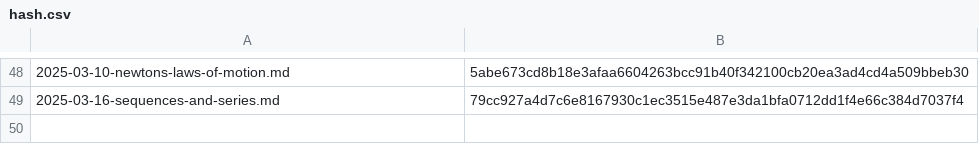
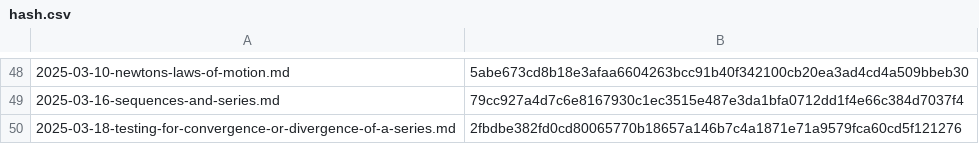
Before and after one commit to yunseo-kim/yunseo-kim.github.io, a CSV file: tools/hash.csv, drawn as a sheet; only a part is shown, gaps mark what is left out.

Commit message:
Create testing-for-convergence-or-divergence-of-a-series.md

```diff
--- a/tools/hash.csv
+++ b/tools/hash.csv
@@ -49 +49,2 @@
 2025-03-16-sequences-and-series.md,79cc927a4d7c6e8167930c1ec3515e487e3da1bfa0712dd1f4e66c384d7037f4
+2025-03-18-testing-for-convergence-or-divergence-of-a-series.md,2fbdbe382fd0cd80065770b18657a146b7c4a1871e71a9579fca60cd5f121276
```
Also changed, not shown: 8 other files.
